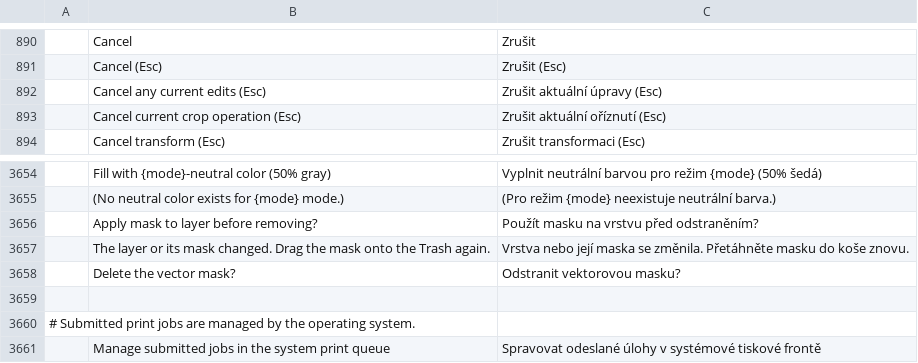
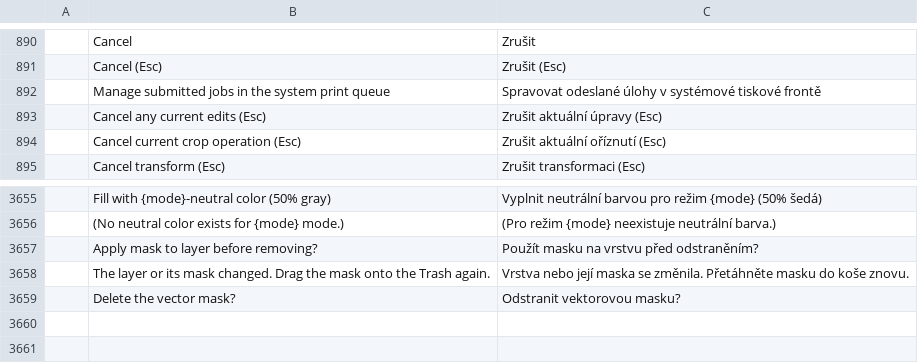
Before and after one commit to salim-studio/photosweet, a TSV file: crates/ui-egui/src/i18n/cs.tsv, drawn as a sheet; only a part is shown, gaps mark what is left out; removed rows and columns are numbered as before the commit, all else as after; the diff names each change by its address in the sheet, - before the commit and + after, or states it on an @@ line.

Commit message:
Keep print queue translations alongside background job controls

```diff
--- a/crates/ui-egui/src/i18n/cs.tsv
+++ b/crates/ui-egui/src/i18n/cs.tsv
@@ row 3661 moved to row 892: Manage submitted jobs in the system prin… @@
-row 3659: (empty)
-row 3660: # Submitted print jobs are managed by the operating system.
```
Also changed, not shown: crates/ui-egui/src/i18n/de.tsv, crates/ui-egui/src/i18n/el.tsv, 13 other files.
